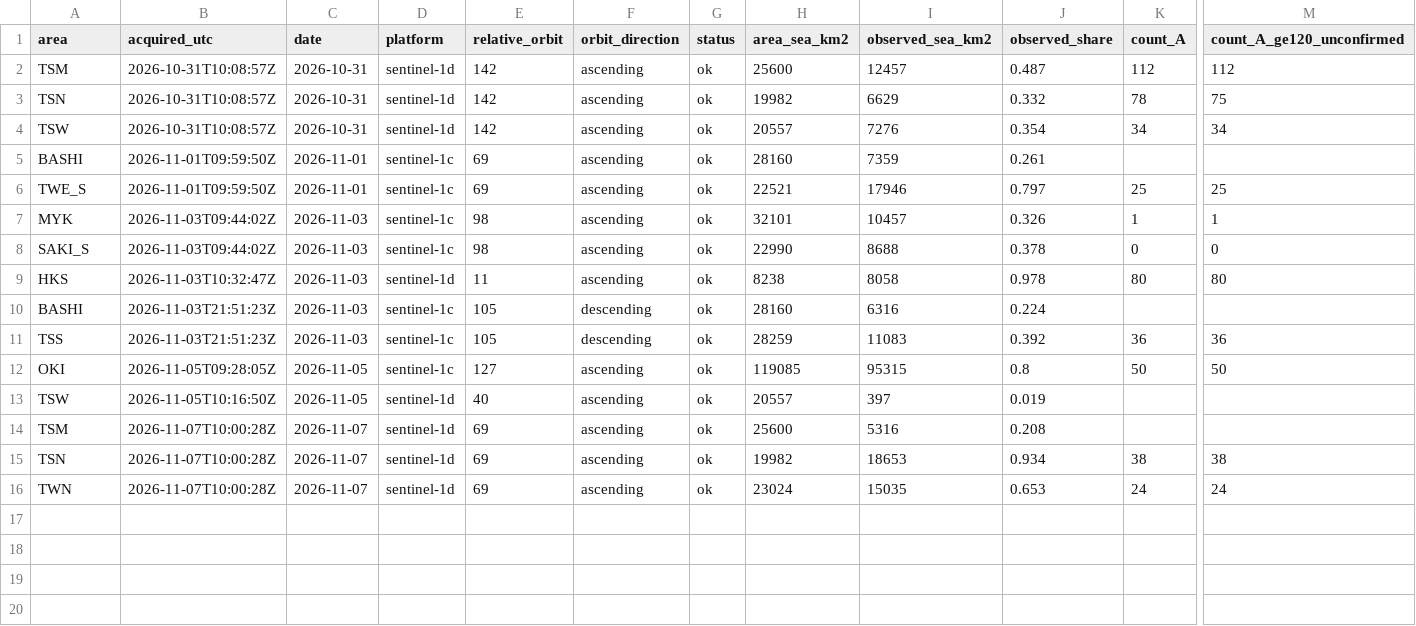
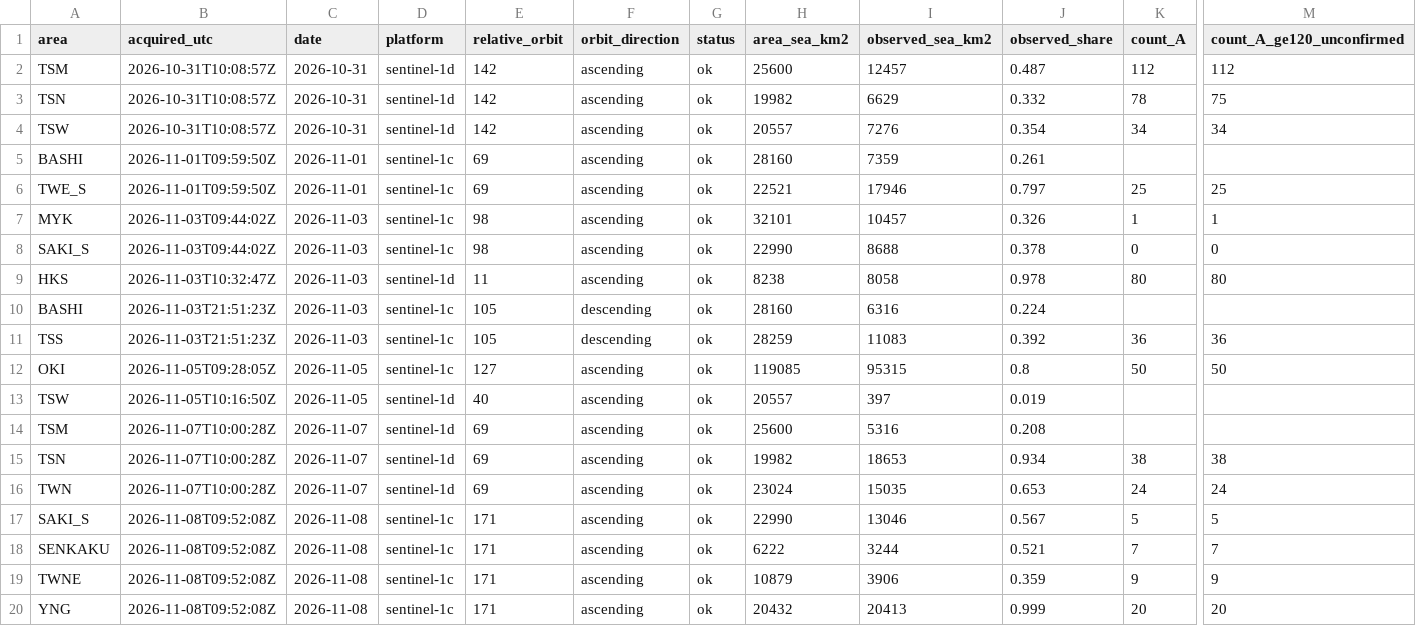
Before and after one commit to 2wrr6c7mmj-jpg/observatory-data, a CSV file: docs/data/ocean/monitor/series.csv, drawn as a sheet; only a part is shown, gaps mark what is left out; rows hold the shown columns only; the diff names each change by its address in the sheet, - before the commit and + after, or states it on an @@ line.

```diff
--- a/docs/data/ocean/monitor/series.csv
+++ b/docs/data/ocean/monitor/series.csv
+row 17: SAKI_S | 2026-11-08T09:52:08Z | 2026-11-08 | sentinel-1c | 171 | ascending | ok | 22990 | 13046 | 0.567 | 5 | 5
+row 18: SENKAKU | 2026-11-08T09:52:08Z | 2026-11-08 | sentinel-1c | 171 | ascending | ok | 6222 | 3244 | 0.521 | 7 | 7
+row 19: TWNE | 2026-11-08T09:52:08Z | 2026-11-08 | sentinel-1c | 171 | ascending | ok | 10879 | 3906 | 0.359 | 9 | 9
+row 20: YNG | 2026-11-08T09:52:08Z | 2026-11-08 | sentinel-1c | 171 | ascending | ok | 20432 | 20413 | 0.999 | 20 | 20
```
Also changed, not shown: docs/data/ocean/usage.csv, 21 other files.
